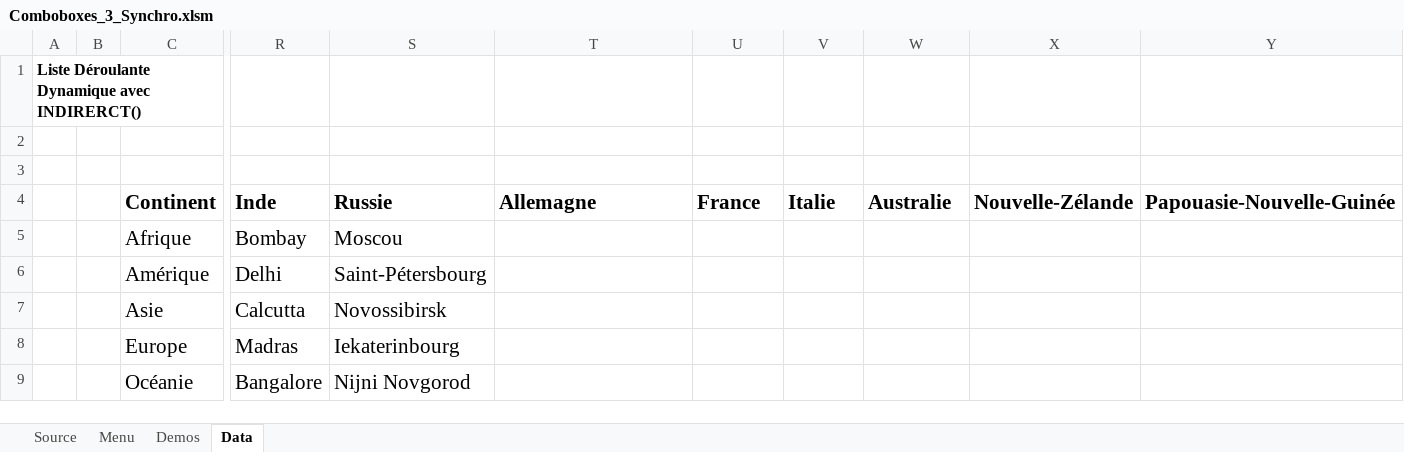
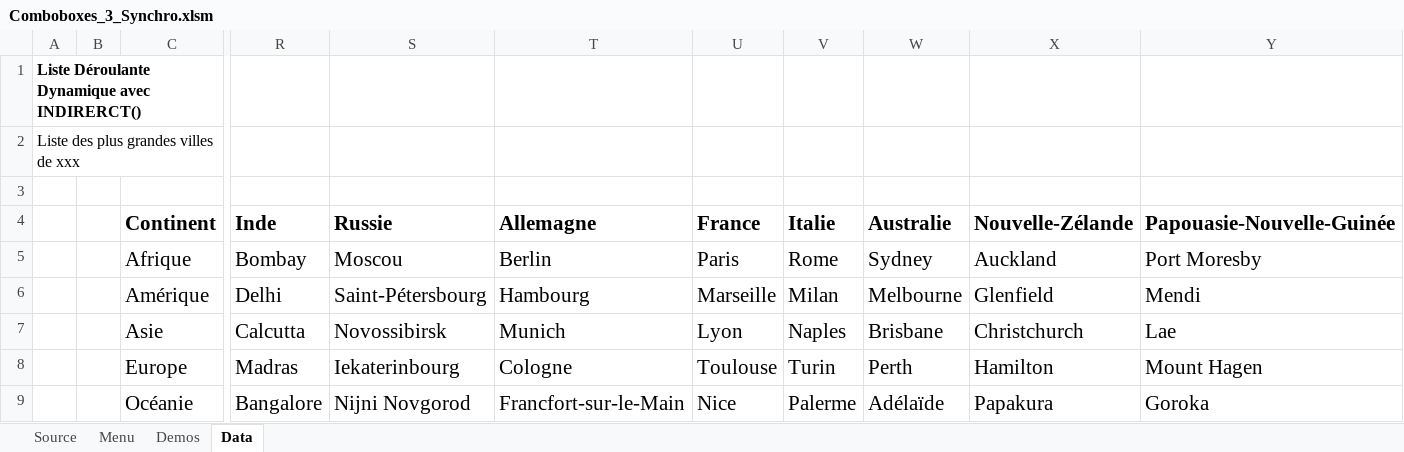
Before and after one commit to Djamelikra/VBA, an Excel workbook: EXCEL_CodeSource/Classeurs_CodeSource/ComboboxesSynchro/Comboboxes_3_Synchro.xlsm, sheet Data, drawn as a sheet; only a part is shown, gaps mark what is left out; values as stored, in another font and other column widths than the file's, no borders; the diff names each change by its address in the sheet, - before the commit and + after, or states it on an @@ line.

Commit message:
03/04 DataTableDesign+VBE+Admin 1

```diff
--- a/EXCEL_CodeSource/Classeurs_CodeSource/ComboboxesSynchro/Comboboxes_3_Synchro.xlsm (sheet Data)
+++ b/EXCEL_CodeSource/Classeurs_CodeSource/ComboboxesSynchro/Comboboxes_3_Synchro.xlsm (sheet Data)
-A2: (empty)
+A2: Liste des plus grandes villes de xxx
-T5 (Allemagne): (empty)
+T5 (Allemagne): Berlin
-U5 (France): (empty)
+U5 (France): Paris
-V5 (Italie): (empty)
+V5 (Italie): Rome
-W5 (Australie): (empty)
+W5 (Australie): Sydney
-X5 (Nouvelle-Zélande): (empty)
+X5 (Nouvelle-Zélande): Auckland
-Y5 (Papouasie-Nouvelle-Guinée): (empty)
+Y5 (Papouasie-Nouvelle-Guinée): Port Moresby
-T6 (Allemagne): (empty)
+T6 (Allemagne): Hambourg
-U6 (France): (empty)
+U6 (France): Marseille
-V6 (Italie): (empty)
+V6 (Italie): Milan
-W6 (Australie): (empty)
+W6 (Australie): Melbourne
-X6 (Nouvelle-Zélande): (empty)
+X6 (Nouvelle-Zélande): Glenfield
-Y6 (Papouasie-Nouvelle-Guinée): (empty)
+Y6 (Papouasie-Nouvelle-Guinée): Mendi
-T7 (Allemagne): (empty)
+T7 (Allemagne): Munich
-U7 (France): (empty)
+U7 (France): Lyon
-V7 (Italie): (empty)
+V7 (Italie): Naples
-W7 (Australie): (empty)
+W7 (Australie): Brisbane
-X7 (Nouvelle-Zélande): (empty)
+X7 (Nouvelle-Zélande): Christchurch
-Y7 (Papouasie-Nouvelle-Guinée): (empty)
+Y7 (Papouasie-Nouvelle-Guinée): Lae
-T8 (Allemagne): (empty)
+T8 (Allemagne): Cologne
-U8 (France): (empty)
+U8 (France): Toulouse
-V8 (Italie): (empty)
+V8 (Italie): Turin
-W8 (Australie): (empty)
+W8 (Australie): Perth
-X8 (Nouvelle-Zélande): (empty)
+X8 (Nouvelle-Zélande): Hamilton
-Y8 (Papouasie-Nouvelle-Guinée): (empty)
+Y8 (Papouasie-Nouvelle-Guinée): Mount Hagen
-T9 (Allemagne): (empty)
+T9 (Allemagne): Francfort-sur-le-Main
-U9 (France): (empty)
+U9 (France): Nice
-V9 (Italie): (empty)
+V9 (Italie): Palerme
-W9 (Australie): (empty)
+W9 (Australie): Adélaïde
-X9 (Nouvelle-Zélande): (empty)
+X9 (Nouvelle-Zélande): Papakura
-Y9 (Papouasie-Nouvelle-Guinée): (empty)
+Y9 (Papouasie-Nouvelle-Guinée): Goroka
```
Also changed, not shown: sheet Source.
